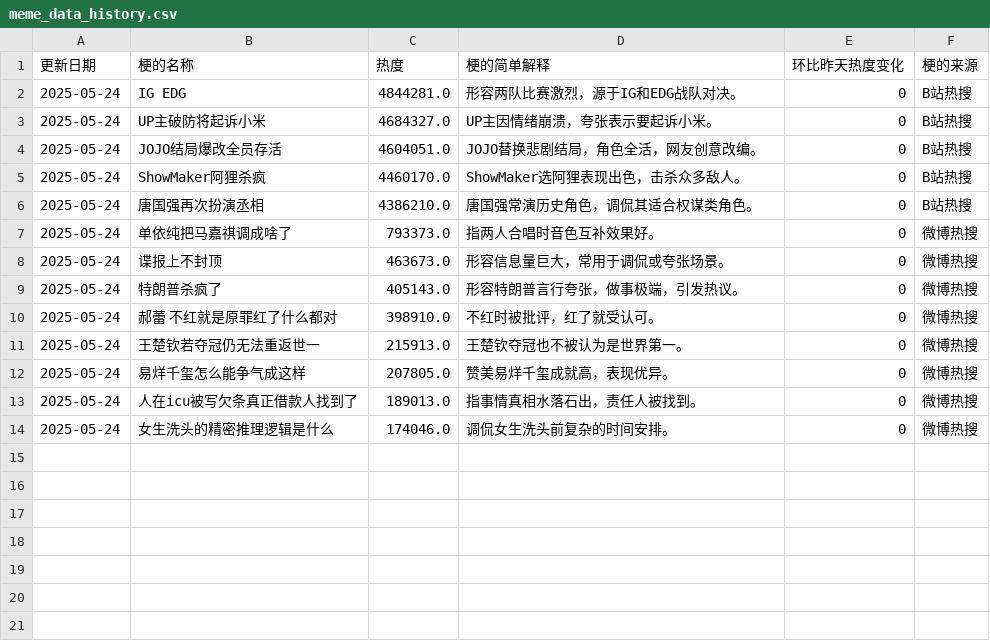
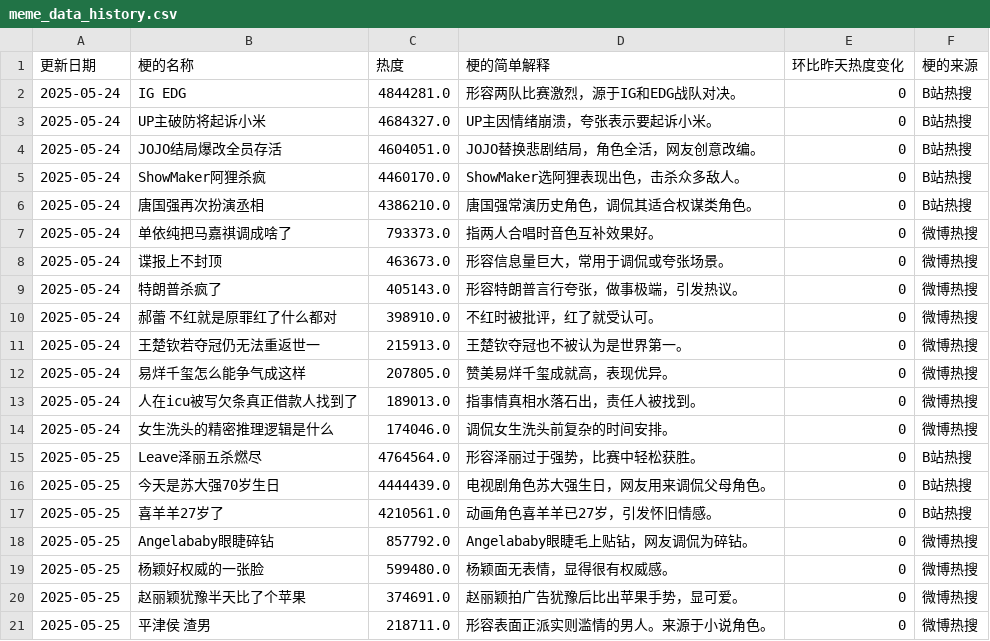
Before and after one commit to phoenix0110/trending_meme, a CSV file: data_pipeline/collector_output/data/meme_data_history.csv, drawn as a sheet; the diff names each change by its address in the sheet, - before the commit and + after, or states it on an @@ line.

```diff
--- a/data_pipeline/collector_output/data/meme_data_history.csv
+++ b/data_pipeline/collector_output/data/meme_data_history.csv
+row 15: 2025-05-25 | Leave泽丽五杀燃尽 | 4764564.0 | 形容泽丽过于强势，比赛中轻松获胜。 | 0 | B站热搜
+row 16: 2025-05-25 | 今天是苏大强70岁生日 | 4444439.0 | 电视剧角色苏大强生日，网友用来调侃父母角色。 | 0 | B站热搜
+row 17: 2025-05-25 | 喜羊羊27岁了 | 4210561.0 | 动画角色喜羊羊已27岁，引发怀旧情感。 | 0 | B站热搜
+row 18: 2025-05-25 | Angelababy眼睫碎钻 | 857792.0 | Angelababy眼睫毛上贴钻，网友调侃为碎钻。 | 0 | 微博热搜
+row 19: 2025-05-25 | 杨颖好权威的一张脸 | 599480.0 | 杨颖面无表情，显得很有权威感。 | 0 | 微博热搜
+row 20: 2025-05-25 | 赵丽颖犹豫半天比了个苹果 | 374691.0 | 赵丽颖拍广告犹豫后比出苹果手势，显可爱。 | 0 | 微博热搜
+row 21: 2025-05-25 | 平津侯 渣男 | 218711.0 | 形容表面正派实则滥情的男人。来源于小说角色。 | 0 | 微博热搜
```
Also changed, not shown: 12 other files.
